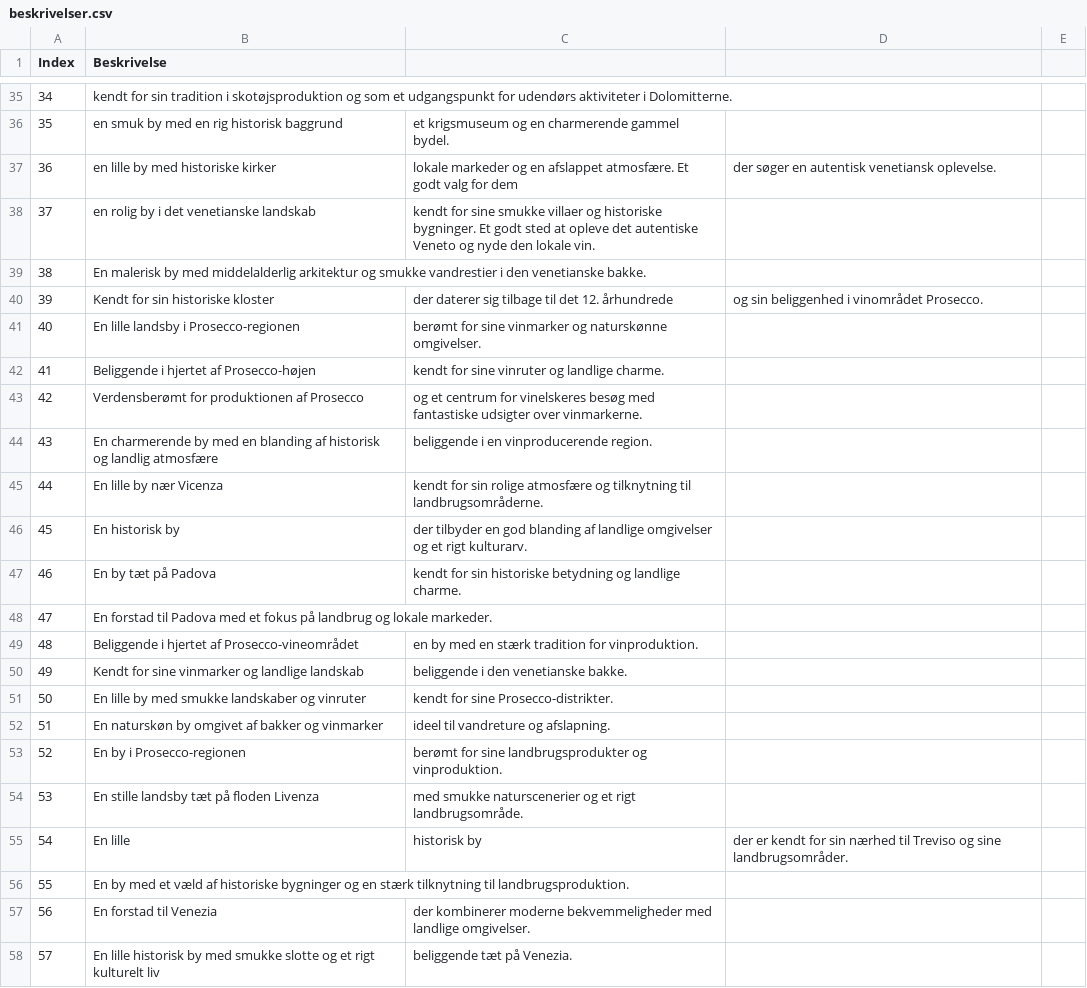
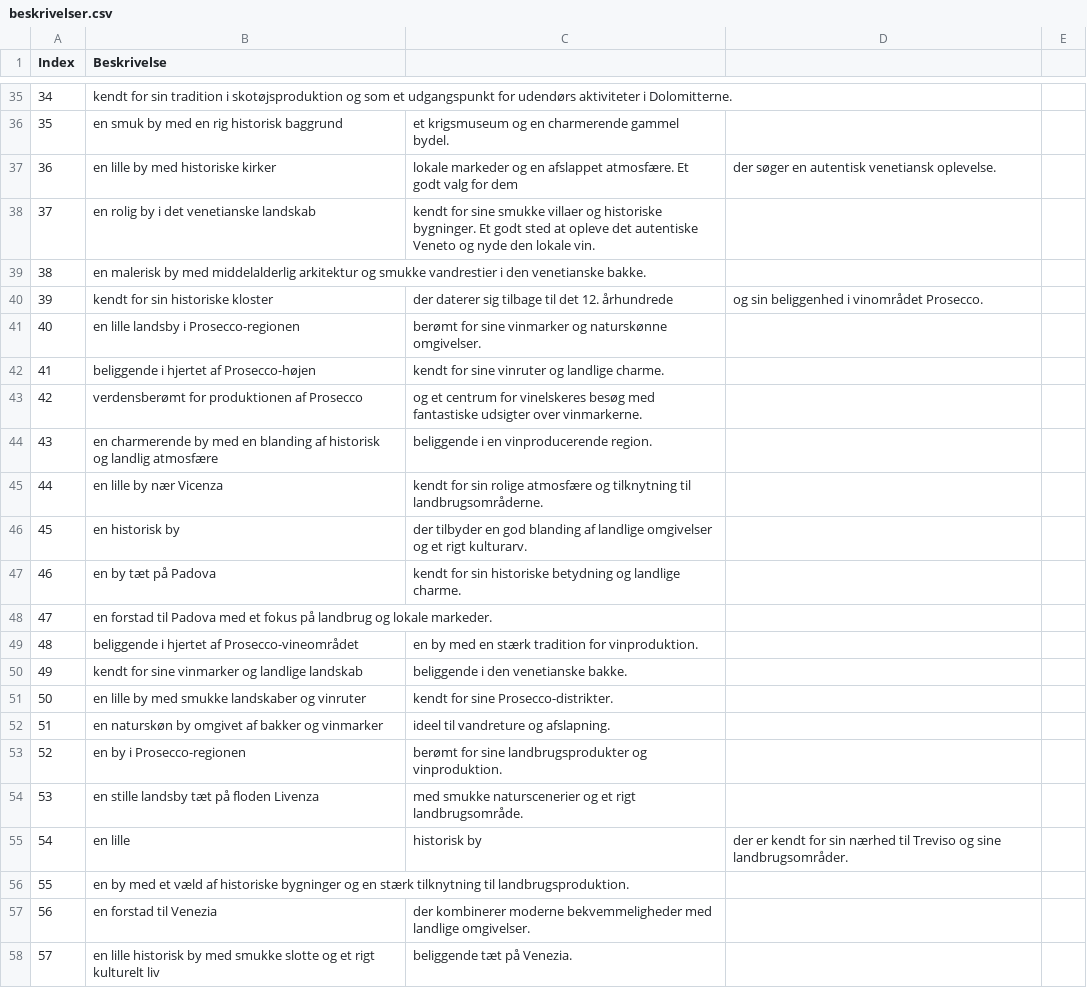
Before and after one commit to Sebastian-Jensen1/P1-projekt, a CSV file: beskrivelser.csv, drawn as a sheet; only a part is shown, gaps mark what is left out.

Commit message:
Update beskrivelser.csv

```diff
--- a/beskrivelser.csv
+++ b/beskrivelser.csv
@@ -38,21 +38,21 @@ Index,Beskrivelse
 37,en rolig by i det venetianske landskab, kendt for sine smukke villaer og historiske bygninger. Et godt sted at opleve det autentiske Veneto og nyde den lokale vin.
-38,En malerisk by med middelalderlig arkitektur og smukke vandrestier i den venetianske bakke.
-39,Kendt for sin historiske kloster, der daterer sig tilbage til det 12. århundrede, og sin beliggenhed i vinområdet Prosecco.
-40,En lille landsby i Prosecco-regionen, berømt for sine vinmarker og naturskønne omgivelser.
-41,Beliggende i hjertet af Prosecco-højen, kendt for sine vinruter og landlige charme.
-42,Verdensberømt for produktionen af Prosecco, og et centrum for vinelskeres besøg med fantastiske udsigter over vinmarkerne.
-43,En charmerende by med en blanding af historisk og landlig atmosfære, beliggende i en vinproducerende region.
-44,En lille by nær Vicenza, kendt for sin rolige atmosfære og tilknytning til landbrugsområderne.
-45,En historisk by, der tilbyder en god blanding af landlige omgivelser og et rigt kulturarv.
-46,En by tæt på Padova, kendt for sin historiske betydning og landlige charme.
-47,En forstad til Padova med et fokus på landbrug og lokale markeder.
-48,Beliggende i hjertet af Prosecco-vineområdet, en by med en stærk tradition for vinproduktion.
-49,Kendt for sine vinmarker og landlige landskab, beliggende i den venetianske bakke.
-50,En lille by med smukke landskaber og vinruter, kendt for sine Prosecco-distrikter.
-51,En naturskøn by omgivet af bakker og vinmarker, ideel til vandreture og afslapning.
-52,En by i Prosecco-regionen, berømt for sine landbrugsprodukter og vinproduktion.
-53,En stille landsby tæt på floden Livenza, med smukke naturscenerier og et rigt landbrugsområde.
-54,En lille, historisk by, der er kendt for sin nærhed til Treviso og sine landbrugsområder.
-55,En by med et væld af historiske bygninger og en stærk tilknytning til landbrugsproduktion.
-56,En forstad til Venezia, der kombinerer moderne bekvemmeligheder med landlige omgivelser.
-57,En lille historisk by med smukke slotte og et rigt kulturelt liv, beliggende tæt på Venezia.
+38,en malerisk by med middelalderlig arkitektur og smukke vandrestier i den venetianske bakke.
+39,kendt for sin historiske kloster, der daterer sig tilbage til det 12. århundrede, og sin beliggenhed i vinområdet Prosecco.
+40,en lille landsby i Prosecco-regionen, berømt for sine vinmarker og naturskønne omgivelser.
+41,beliggende i hjertet af Prosecco-højen, kendt for sine vinruter og landlige charme.
+42,verdensberømt for produktionen af Prosecco, og et centrum for vinelskeres besøg med fantastiske udsigter over vinmarkerne.
+43,en charmerende by med en blanding af historisk og landlig atmosfære, beliggende i en vinproducerende region.
+44,en lille by nær Vicenza, kendt for sin rolige atmosfære og tilknytning til landbrugsområderne.
+45,en historisk by, der tilbyder en god blanding af landlige omgivelser og et rigt kulturarv.
+46,en by tæt på Padova, kendt for sin historiske betydning og landlige charme.
+47,en forstad til Padova med et fokus på landbrug og lokale markeder.
+48,beliggende i hjertet af Prosecco-vineområdet, en by med en stærk tradition for vinproduktion.
+49,kendt for sine vinmarker og landlige landskab, beliggende i den venetianske bakke.
+50,en lille by med smukke landskaber og vinruter, kendt for sine Prosecco-distrikter.
+51,en naturskøn by omgivet af bakker og vinmarker, ideel til vandreture og afslapning.
+52,en by i Prosecco-regionen, berømt for sine landbrugsprodukter og vinproduktion.
+53,en stille landsby tæt på floden Livenza, med smukke naturscenerier og et rigt landbrugsområde.
+54,en lille, historisk by, der er kendt for sin nærhed til Treviso og sine landbrugsområder.
+55,en by med et væld af historiske bygninger og en stærk tilknytning til landbrugsproduktion.
+56,en forstad til Venezia, der kombinerer moderne bekvemmeligheder med landlige omgivelser.
+57,en lille historisk by med smukke slotte og et rigt kulturelt liv, beliggende tæt på Venezia.
```
